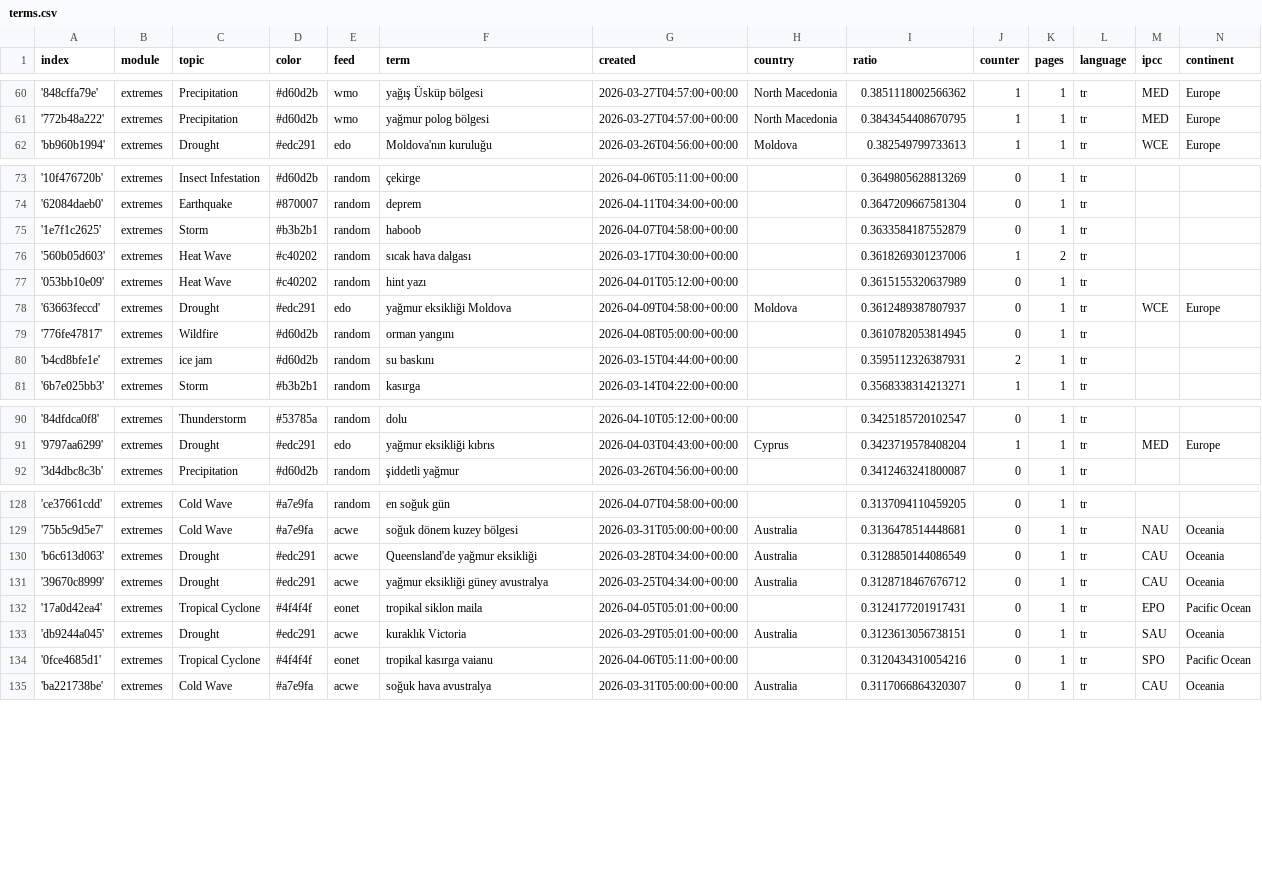
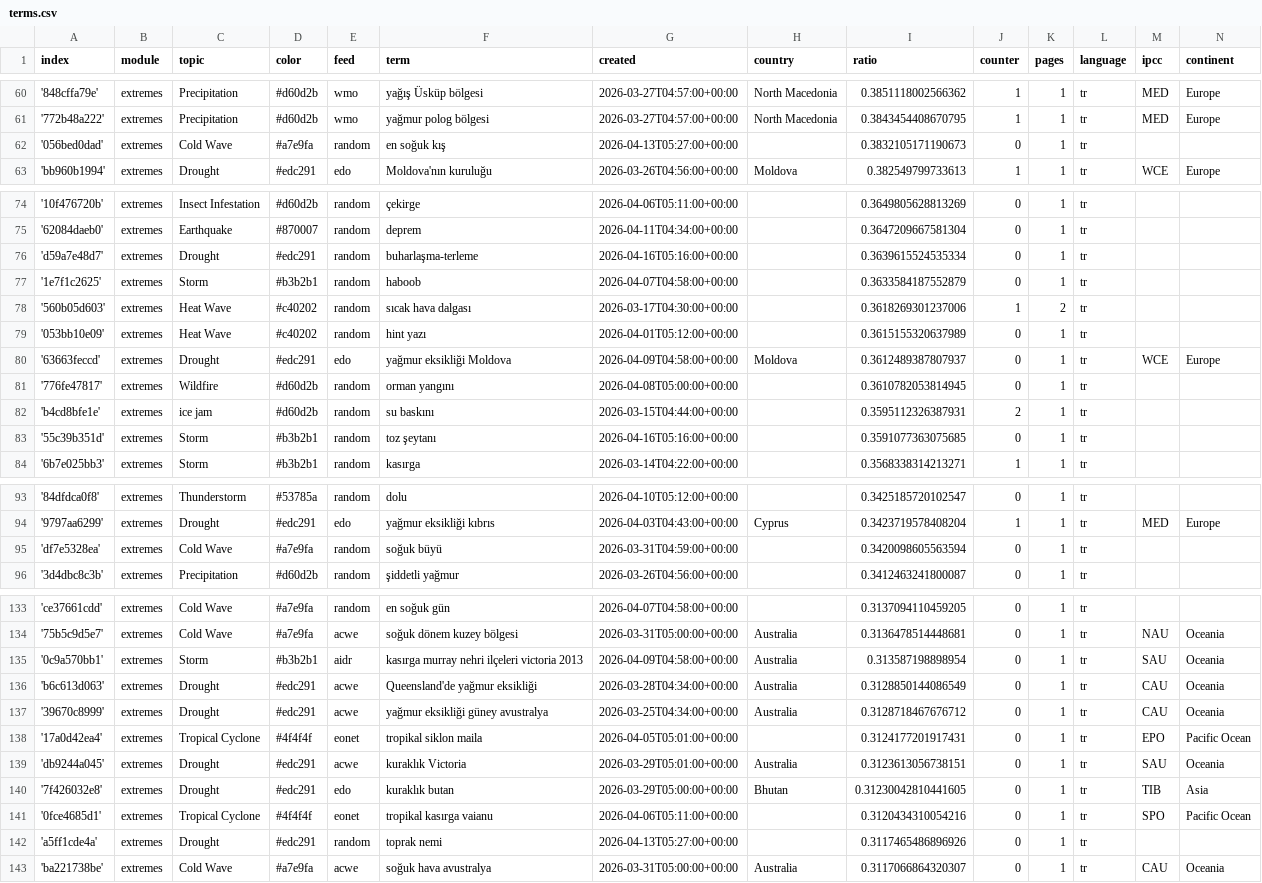
Before and after one commit to jannikdo28-news/TurkishExtremes, a CSV file: terms.csv, drawn as a sheet; only a part is shown, gaps mark what is left out; the diff covers the shown part only.

Commit message:
Commit from GitHub Actions (import:0.0)

```diff
--- a/terms.csv
+++ b/terms.csv
@@ -61,2 +61,3 @@ index,module,topic,color,feed,term,created,country,ratio,counter,pages,language,
 '772b48a222',extremes,Precipitation,#d60d2b,wmo,yağmur polog bölgesi,2026-03-27T04:57:00+00:00,North Macedonia,0.3843454408670795,1,1,tr,MED,Europe
+'056bed0dad',extremes,Cold Wave,#a7e9fa,random,en soğuk kış,2026-04-13T05:27:00+00:00,,0.3832105171190673,0,1,tr,,
 'bb960b1994',extremes,Drought,#edc291,edo,Moldova'nın kuruluğu,2026-03-26T04:56:00+00:00,Moldova,0.382549799733613,1,1,tr,WCE,Europe
@@ -74,2 +75,3 @@ index,module,topic,color,feed,term,created,country,ratio,counter,pages,language,
 '62084daeb0',extremes,Earthquake,#870007,random,deprem,2026-04-11T04:34:00+00:00,,0.3647209667581304,0,1,tr,,
+'d59a7e48d7',extremes,Drought,#edc291,random,buharlaşma-terleme,2026-04-16T05:16:00+00:00,,0.3639615524535334,0,1,tr,,
 '1e7f1c2625',extremes,Storm,#b3b2b1,random,haboob,2026-04-07T04:58:00+00:00,,0.3633584187552879,0,1,tr,,
@@ -80,2 +82,3 @@ index,module,topic,color,feed,term,created,country,ratio,counter,pages,language,
 'b4cd8bfe1e',extremes,ice jam,#d60d2b,random,su baskını,2026-03-15T04:44:00+00:00,,0.3595112326387931,2,1,tr,,
+'55c39b351d',extremes,Storm,#b3b2b1,random,toz şeytanı,2026-04-16T05:16:00+00:00,,0.3591077363075685,0,1,tr,,
 '6b7e025bb3',extremes,Storm,#b3b2b1,random,kasırga,2026-03-14T04:22:00+00:00,,0.3568338314213271,1,1,tr,,
@@ -91,2 +94,3 @@ index,module,topic,color,feed,term,created,country,ratio,counter,pages,language,
 '9797aa6299',extremes,Drought,#edc291,edo,yağmur eksikliği kıbrıs,2026-04-03T04:43:00+00:00,Cyprus,0.3423719578408204,1,1,tr,MED,Europe
+'df7e5328ea',extremes,Cold Wave,#a7e9fa,random,soğuk büyü,2026-03-31T04:59:00+00:00,,0.3420098605563594,0,1,tr,,
 '3d4dbc8c3b',extremes,Precipitation,#d60d2b,random,şiddetli yağmur,2026-03-26T04:56:00+00:00,,0.3412463241800087,0,1,tr,,
@@ -129,2 +134,3 @@ index,module,topic,color,feed,term,created,country,ratio,counter,pages,language,
 '75b5c9d5e7',extremes,Cold Wave,#a7e9fa,acwe,soğuk dönem kuzey bölgesi,2026-03-31T05:00:00+00:00,Australia,0.3136478514448681,0,1,tr,NAU,Oceania
+'0c9a570bb1',extremes,Storm,#b3b2b1,aidr,kasırga murray nehri ilçeleri victoria 2013,2026-04-09T04:58:00+00:00,Australia,0.313587198898954,0,1,tr,SAU,Oceania
 'b6c613d063',extremes,Drought,#edc291,acwe,Queensland'de yağmur eksikliği,2026-03-28T04:34:00+00:00,Australia,0.3128850144086549,0,1,tr,CAU,Oceania
@@ -133,3 +139,5 @@ index,module,topic,color,feed,term,created,country,ratio,counter,pages,language,
 'db9244a045',extremes,Drought,#edc291,acwe,kuraklık Victoria,2026-03-29T05:01:00+00:00,Australia,0.3123613056738151,0,1,tr,SAU,Oceania
+'7f426032e8',extremes,Drought,#edc291,edo,kuraklık butan,2026-03-29T05:00:00+00:00,Bhutan,0.31230042810441605,0,1,tr,TIB,Asia
 '0fce4685d1',extremes,Tropical Cyclone,#4f4f4f,eonet,tropikal kasırga vaianu,2026-04-06T05:11:00+00:00,,0.3120434310054216,0,1,tr,SPO,Pacific Ocean
+'a5ff1cde4a',extremes,Drought,#edc291,random,toprak nemi,2026-04-13T05:27:00+00:00,,0.3117465486896926,0,1,tr,,
 'ba221738be',extremes,Cold Wave,#a7e9fa,acwe,soğuk hava avustralya,2026-03-31T05:00:00+00:00,Australia,0.3117066864320307,0,1,tr,CAU,Oceania
```
Also changed, not shown: 3 added rows elsewhere in this file.
